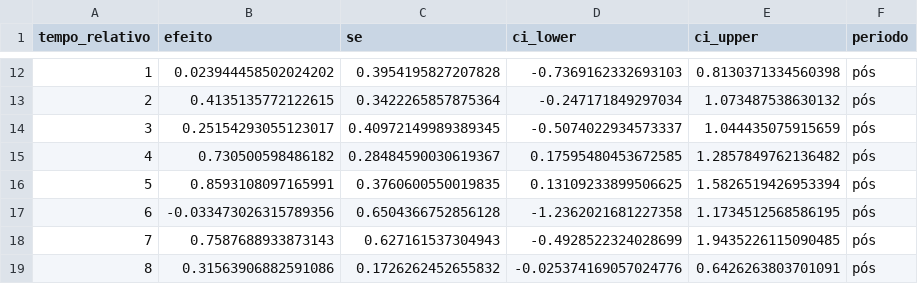
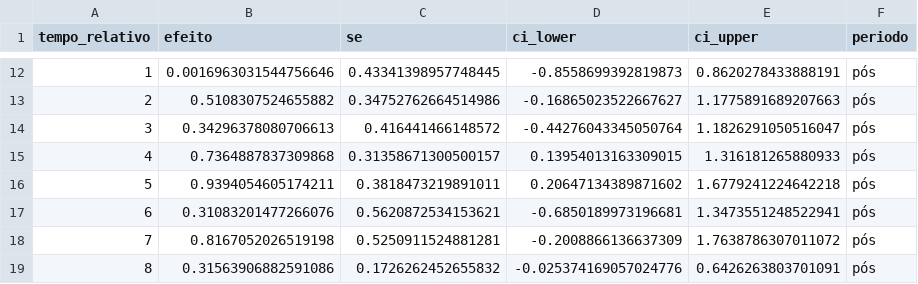
Before and after one commit to felipesantanafs/deam-br, a CSV file: relatorios/csv_causal/feminicidios_event_study.csv, drawn as a sheet; only a part is shown, gaps mark what is left out; the diff covers the shown part only.

```diff
--- a/relatorios/csv_causal/feminicidios_event_study.csv
+++ b/relatorios/csv_causal/feminicidios_event_study.csv
@@ -12,8 +12,8 @@ tempo_relativo,efeito,se,ci_lower,ci_upper,periodo
-1,0.023944458502024202,0.3954195827207828,-0.7369162332693103,0.8130371334560398,pós
-2,0.4135135772122615,0.3422265857875364,-0.247171849297034,1.073487538630132,pós
-3,0.25154293055123017,0.40972149989389345,-0.5074022934573337,1.044435075915659,pós
-4,0.730500598486182,0.28484590030619367,0.17595480453672585,1.2857849762136482,pós
-5,0.8593108097165991,0.3760600550019835,0.13109233899506625,1.5826519426953394,pós
-6,-0.033473026315789356,0.6504366752856128,-1.2362021681227358,1.1734512568586195,pós
-7,0.7587688933873143,0.627161537304943,-0.4928522324028699,1.9435226115090485,pós
+1,0.0016963031544756646,0.43341398957748445,-0.8558699392819873,0.8620278433888191,pós
+2,0.5108307524655882,0.34752762664514986,-0.16865023522667627,1.1775891689207663,pós
+3,0.34296378080706613,0.416441466148572,-0.44276043345050764,1.1826291050516047,pós
+4,0.7364887837309868,0.31358671300500157,0.13954013163309015,1.316181265880933,pós
+5,0.9394054605174211,0.3818473219891011,0.20647134389871602,1.6779241224642218,pós
+6,0.31083201477266076,0.5620872534153621,-0.6850189973196681,1.3473551248522941,pós
+7,0.8167052026519198,0.5250911524881281,-0.2008866136637309,1.7638786307011072,pós
 8,0.31563906882591086,0.1726262452655832,-0.025374169057024776,0.6426263803701091,pós
```
Also changed, not shown: 32 edited cells elsewhere in this file, relatorios/csv_causal/notificacoes_efeitos_coorte.csv, relatorios/csv_causal/notificacoes_event_study.csv, 19 other files.
